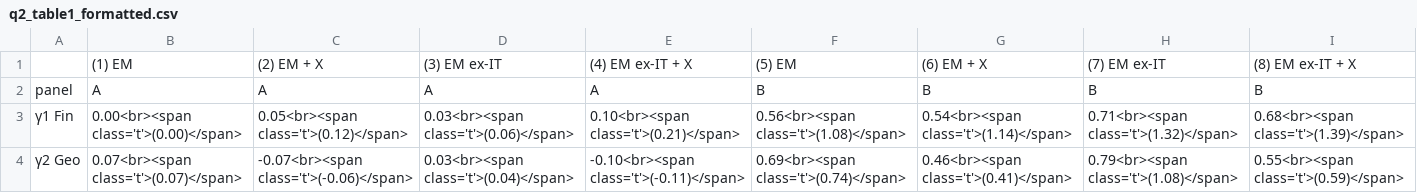
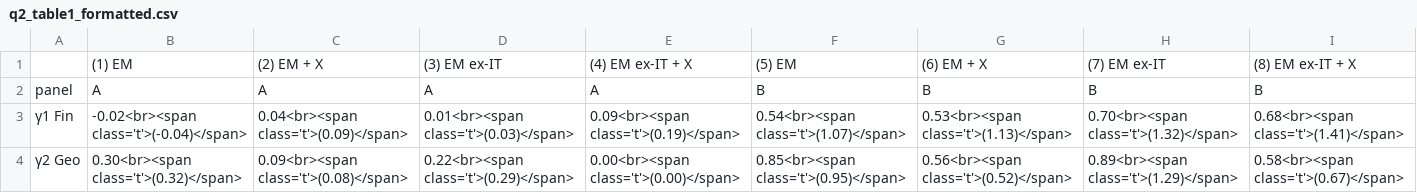
Before and after one commit to hanxu2490-lang/Globeflex-b, a CSV file: output/tables/q2_table1_formatted.csv, drawn as a sheet; only a part is shown; the diff covers the shown part only; the diff names each change by its address in the sheet, - before the commit and + after, or states it on an @@ line.

```diff
--- a/output/tables/q2_table1_formatted.csv
+++ b/output/tables/q2_table1_formatted.csv
-B3: 0.00<br><span class='t'>(0.00)</span>
+B3: -0.02<br><span class='t'>(-0.04)</span>
-C3: 0.05<br><span class='t'>(0.12)</span>
+C3: 0.04<br><span class='t'>(0.09)</span>
-D3: 0.03<br><span class='t'>(0.06)</span>
+D3: 0.01<br><span class='t'>(0.03)</span>
-E3: 0.10<br><span class='t'>(0.21)</span>
+E3: 0.09<br><span class='t'>(0.19)</span>
-F3: 0.56<br><span class='t'>(1.08)</span>
+F3: 0.54<br><span class='t'>(1.07)</span>
-G3: 0.54<br><span class='t'>(1.14)</span>
+G3: 0.53<br><span class='t'>(1.13)</span>
-H3: 0.71<br><span class='t'>(1.32)</span>
+H3: 0.70<br><span class='t'>(1.32)</span>
-I3: 0.68<br><span class='t'>(1.39)</span>
+I3: 0.68<br><span class='t'>(1.41)</span>
-B4: 0.07<br><span class='t'>(0.07)</span>
+B4: 0.30<br><span class='t'>(0.32)</span>
-C4: -0.07<br><span class='t'>(-0.06)</span>
+C4: 0.09<br><span class='t'>(0.08)</span>
-D4: 0.03<br><span class='t'>(0.04)</span>
+D4: 0.22<br><span class='t'>(0.29)</span>
-E4: -0.10<br><span class='t'>(-0.11)</span>
+E4: 0.00<br><span class='t'>(0.00)</span>
-F4: 0.69<br><span class='t'>(0.74)</span>
+F4: 0.85<br><span class='t'>(0.95)</span>
-G4: 0.46<br><span class='t'>(0.41)</span>
+G4: 0.56<br><span class='t'>(0.52)</span>
-H4: 0.79<br><span class='t'>(1.08)</span>
+H4: 0.89<br><span class='t'>(1.29)</span>
-I4: 0.55<br><span class='t'>(0.59)</span>
+I4: 0.58<br><span class='t'>(0.67)</span>
```
Also changed, not shown: 119 edited cells elsewhere in this file, output/tables/data_monthly_panel.csv, output/tables/robust2_local_currency_crisis.csv, 18 other files.
